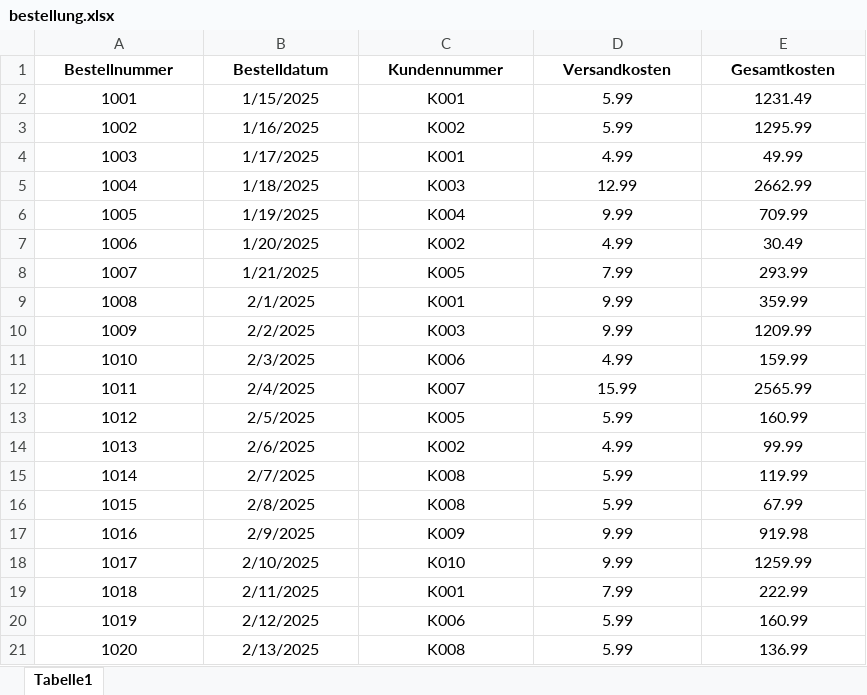
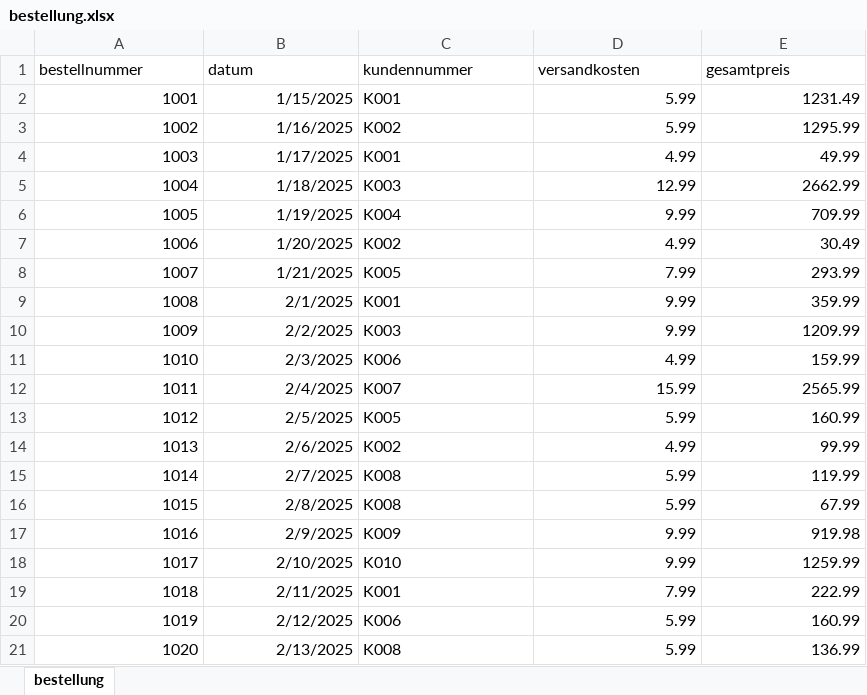
Before and after one commit to rnmskyn/normalisierte_daten, an Excel workbook: aufgabe_1/bestellung.xlsx, sheet bestellung, drawn as a sheet; values as stored, in another font and other column widths than the file's, no borders; removed rows and columns are numbered as before the commit, all else as after; the diff names each change by its address in the sheet, - before the commit and + after, or states it on an @@ line.

```diff
--- a/aufgabe_1/bestellung.xlsx (sheet bestellung)
+++ b/aufgabe_1/bestellung.xlsx (sheet bestellung)
-sheet tab: Tabelle1
+sheet tab: bestellung
-row 1: Bestellnummer | Bestelldatum | Kundennummer | Versandkosten | Gesamtkosten
+row 1: bestellnummer | datum | kundennummer | versandkosten | gesamtpreis
-A2:B21 alignment: center
+A2:B21 alignment: right
-C2:C21 alignment: center
+C2:C21 alignment: left
-D2:E21 alignment: center
+D2:E21 alignment: right
```
Also changed, not shown: aufgabe_1/hersteller.xlsx, aufgabe_1/kunden.xlsx, 13 other files.
